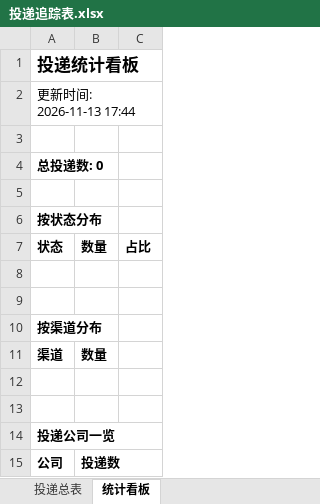
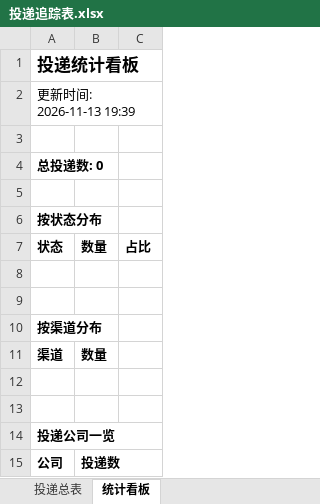
Before and after one commit to yy0116237/wenke-radar-2-, an Excel workbook: reports/投递追踪表.xlsx, sheet 统计看板, drawn as a sheet; values as stored, in another font and other column widths than the file's, no borders; the diff names each change by its address in the sheet, - before the commit and + after, or states it on an @@ line.

Commit message:
📰 秋招雷达日报 2026-11-13

```diff
--- a/reports/投递追踪表.xlsx (sheet 统计看板)
+++ b/reports/投递追踪表.xlsx (sheet 统计看板)
-A2: 更新时间: 2026-11-13 17:44
+A2: 更新时间: 2026-11-13 19:39
```
